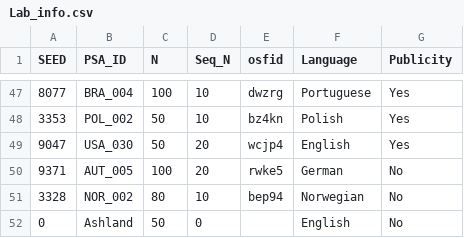
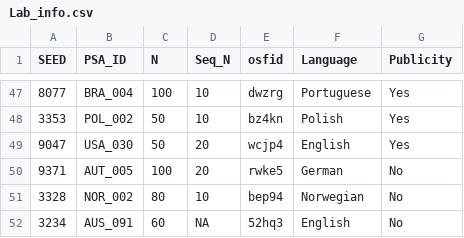
Before and after one commit to SCgeeker/PSA002_log_site, a CSV file: Lab_info.csv, drawn as a sheet; only a part is shown, gaps mark what is left out.

```diff
--- a/Lab_info.csv
+++ b/Lab_info.csv
@@ -51,2 +51,2 @@
 3328,"NOR_002",80,10,"bep94","Norwegian","No"
-0,"Ashland",50,0,,"English","No"
+3234,"AUS_091",60,NA,"52hq3","English","No"
```
Also changed, not shown: docs/code.csv, 9 other files.
